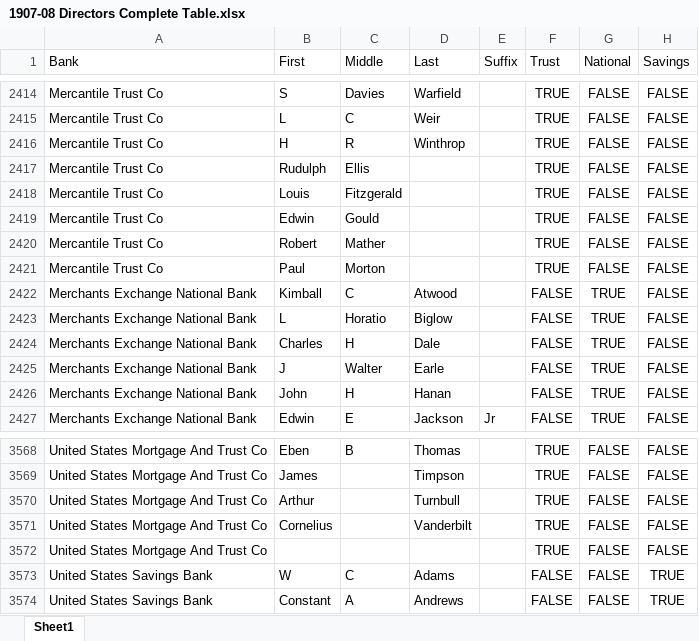
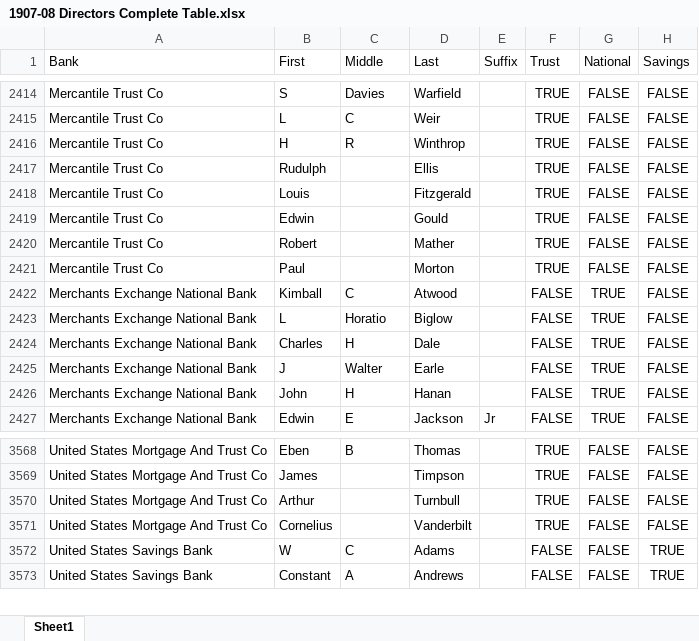
Before and after one commit to AddisonHowe/graph-project, an Excel workbook: data/1907-08 Directors Complete Table.xlsx, sheet Sheet1, drawn as a sheet; only a part is shown, gaps mark what is left out; values as stored, in another font and other column widths than the file's, no borders; table styles not drawn; the diff names each change by its address in the sheet, - before the commit and + after, or states it on an @@ line.

```diff
--- a/data/1907-08 Directors Complete Table.xlsx (sheet Sheet1)
+++ b/data/1907-08 Directors Complete Table.xlsx (sheet Sheet1)
-C2417 (Middle): Ellis
+C2417 (Middle): (empty)
-D2417 (Last): (empty)
+D2417 (Last): Ellis
-C2418 (Middle): Fitzgerald
+C2418 (Middle): (empty)
-D2418 (Last): (empty)
+D2418 (Last): Fitzgerald
-C2419 (Middle): Gould
+C2419 (Middle): (empty)
-D2419 (Last): (empty)
+D2419 (Last): Gould
-C2420 (Middle): Mather
+C2420 (Middle): (empty)
-D2420 (Last): (empty)
+D2420 (Last): Mather
-C2421 (Middle): Morton
+C2421 (Middle): (empty)
-D2421 (Last): (empty)
+D2421 (Last): Morton
-row 3572: United States Mortgage And Trust Co |  |  |  |  | TRUE | FALSE | FALSE
```
Also changed, not shown: 9 other files.
